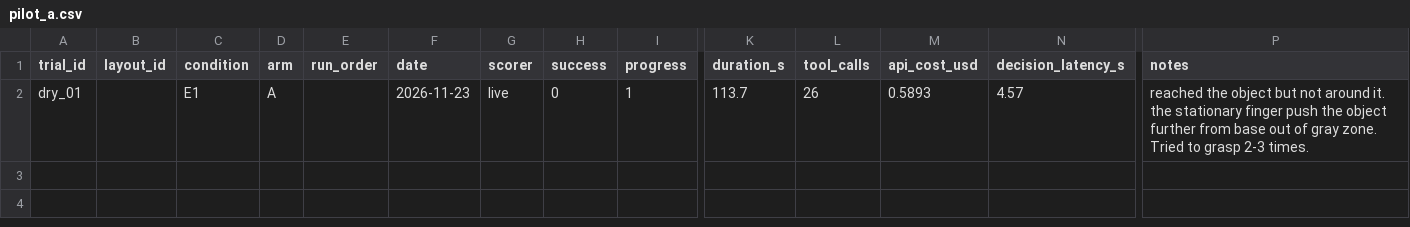
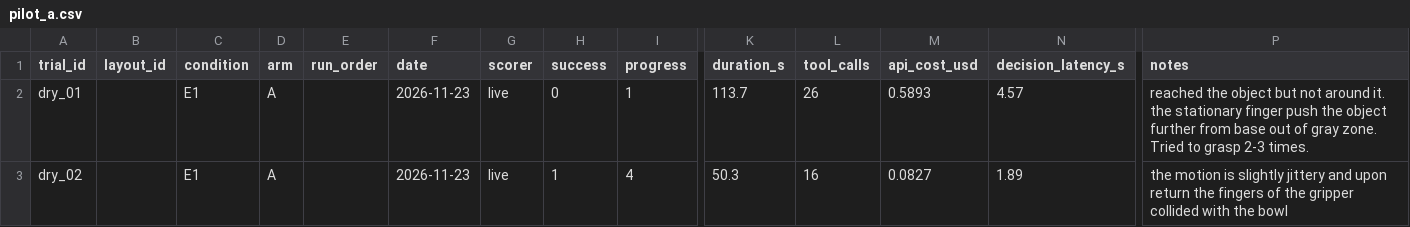
Before and after one commit to goelankur1996/who-moves-the-arm, a CSV file: results/pilot_a.csv, drawn as a sheet; only a part is shown, gaps mark what is left out; rows hold the shown columns only; the diff names each change by its address in the sheet, - before the commit and + after, or states it on an @@ line.

Commit message:
Arm A: smooth motion, joint-space start from rest, 125 mm travel

```diff
--- a/results/pilot_a.csv
+++ b/results/pilot_a.csv
+row 3: dry_02 |  | E1 | A |  | 2026-11-23 | live | 1 | 4 | 50.3 | 16 | 0.0827 | 1.89 | the motion is slightly jittery and upon return the fingers of the gripper collided with the bowl
```
Also changed, not shown: 2 other files.
